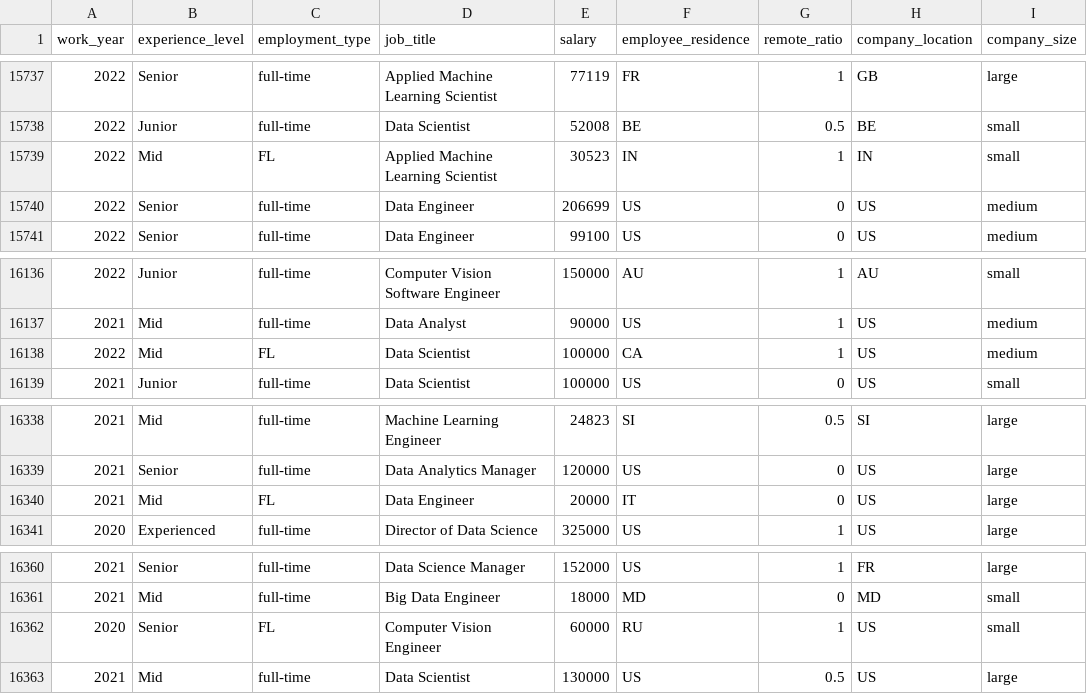
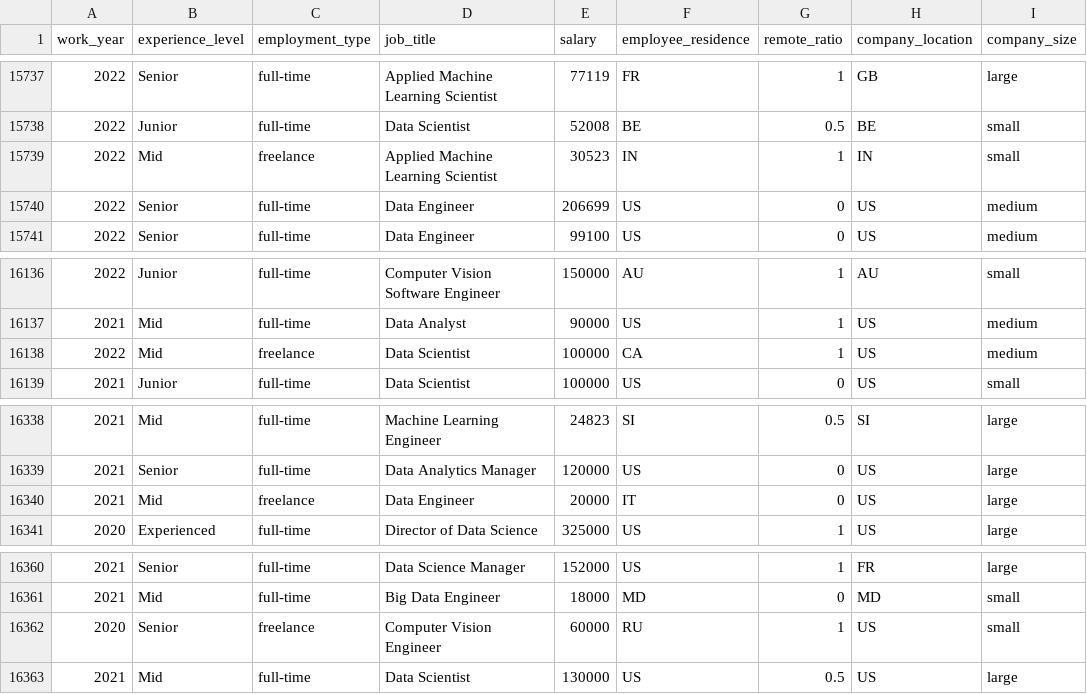
Before and after one commit to adrianasoldat/project2, a CSV file: data/cleaned_salary_2024.csv, drawn as a sheet; only a part is shown, gaps mark what is left out; the diff covers the shown part only.

Commit message:
edited added FL = freelance

```diff
--- a/data/cleaned_salary_2024.csv
+++ b/data/cleaned_salary_2024.csv
@@ -15738,3 +15738,3 @@ work_year,experience_level,employment_type,job_title,salary,employee_residence,r
 2022,Junior,full-time,Data Scientist,52008,BE,0.5,BE,small
-2022,Mid,FL,Applied Machine Learning Scientist,30523,IN,1,IN,small
+2022,Mid,freelance,Applied Machine Learning Scientist,30523,IN,1,IN,small
 2022,Senior,full-time,Data Engineer,206699,US,0,US,medium
@@ -16137,3 +16137,3 @@ work_year,experience_level,employment_type,job_title,salary,employee_residence,r
 2021,Mid,full-time,Data Analyst,90000,US,1,US,medium
-2022,Mid,FL,Data Scientist,100000,CA,1,US,medium
+2022,Mid,freelance,Data Scientist,100000,CA,1,US,medium
 2021,Junior,full-time,Data Scientist,100000,US,0,US,small
@@ -16339,3 +16339,3 @@ work_year,experience_level,employment_type,job_title,salary,employee_residence,r
 2021,Senior,full-time,Data Analytics Manager,120000,US,0,US,large
-2021,Mid,FL,Data Engineer,20000,IT,0,US,large
+2021,Mid,freelance,Data Engineer,20000,IT,0,US,large
 2020,Experienced,full-time,Director of Data Science,325000,US,1,US,large
@@ -16361,3 +16361,3 @@ work_year,experience_level,employment_type,job_title,salary,employee_residence,r
 2021,Mid,full-time,Big Data Engineer,18000,MD,0,MD,small
-2020,Senior,FL,Computer Vision Engineer,60000,RU,1,US,small
+2020,Senior,freelance,Computer Vision Engineer,60000,RU,1,US,small
 2021,Mid,full-time,Data Scientist,130000,US,0.5,US,large
```
Also changed, not shown: 10 edited cells elsewhere in this file, 1 other file.
